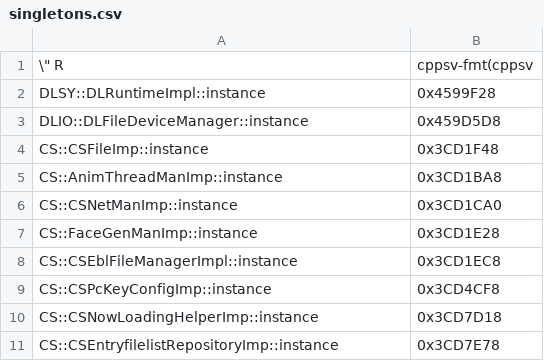
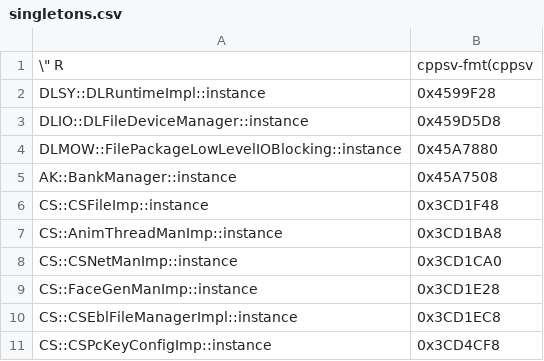
Before and after one commit to Dasaav-dsv/libER, a CSV file: symbols/562949953486848/singletons.csv, drawn as a sheet; only a part is shown; the shorter side is filled out with more unchanged rows; the diff names each change by its address in the sheet, - before the commit and + after, or states it on an @@ line.

```diff
--- a/symbols/562949953486848/singletons.csv
+++ b/symbols/562949953486848/singletons.csv
+row 4: DLMOW::FilePackageLowLevelIOBlocking::instance | 0x45A7880
+row 5: AK::BankManager::instance | 0x45A7508
```
Also changed, not shown: symbols/562949953486848/fileio.csv, 1 other file.
